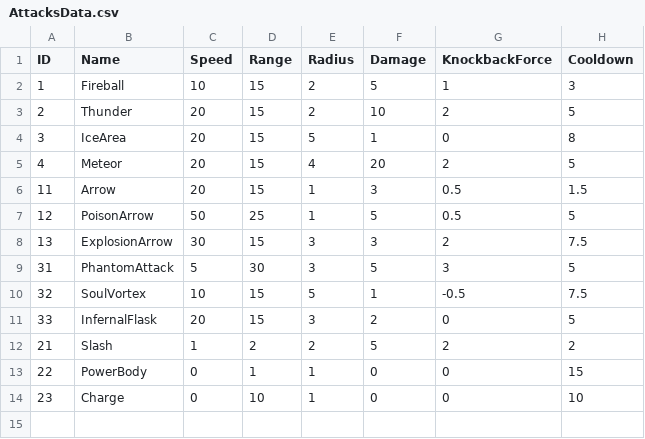
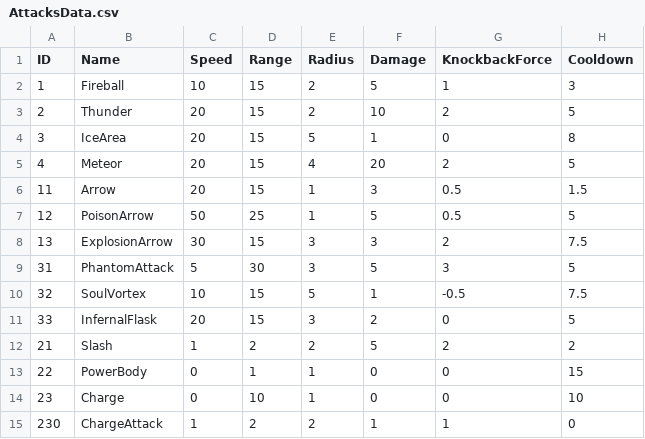
Before and after one commit to WarlocksOrganization/NeoWarlock, a CSV file: UnityBuild/Assets/Resources/Data/AttacksData.csv, drawn as a sheet.

```diff
--- a/UnityBuild/Assets/Resources/Data/AttacksData.csv
+++ b/UnityBuild/Assets/Resources/Data/AttacksData.csv
@@ -14 +14,2 @@ ID,Name,Speed,Range,Radius,Damage,KnockbackForce,Cooldown
 23,Charge,0,10,1,0,0,10
+230,ChargeAttack,1,2,2,1,1,0
```
Also changed, not shown: 13 other files.
